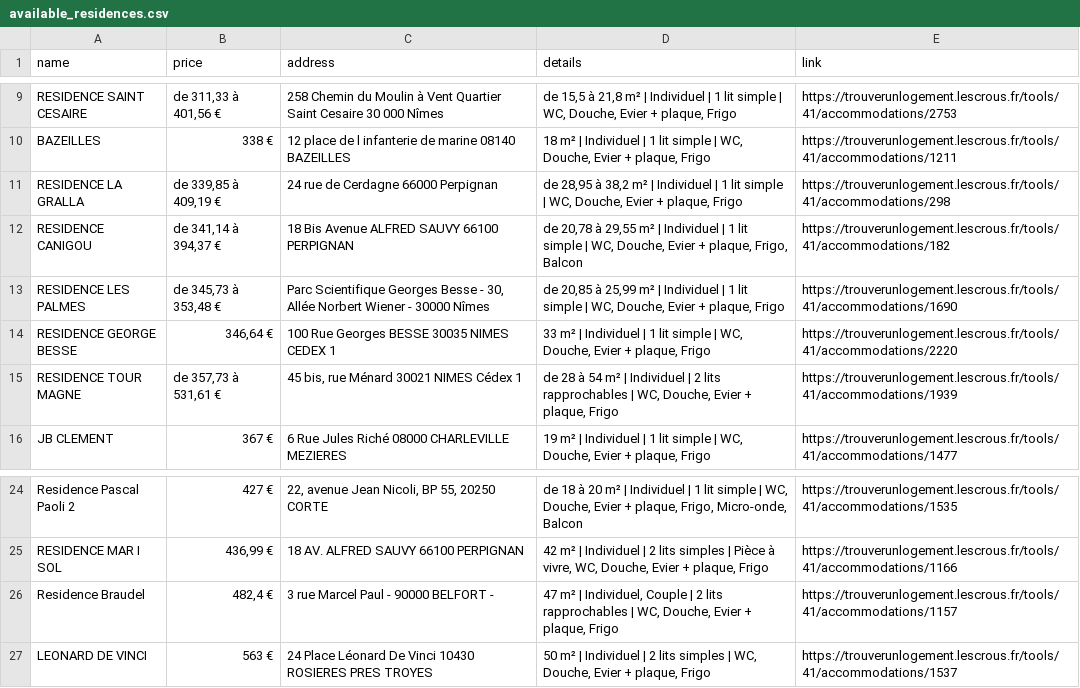
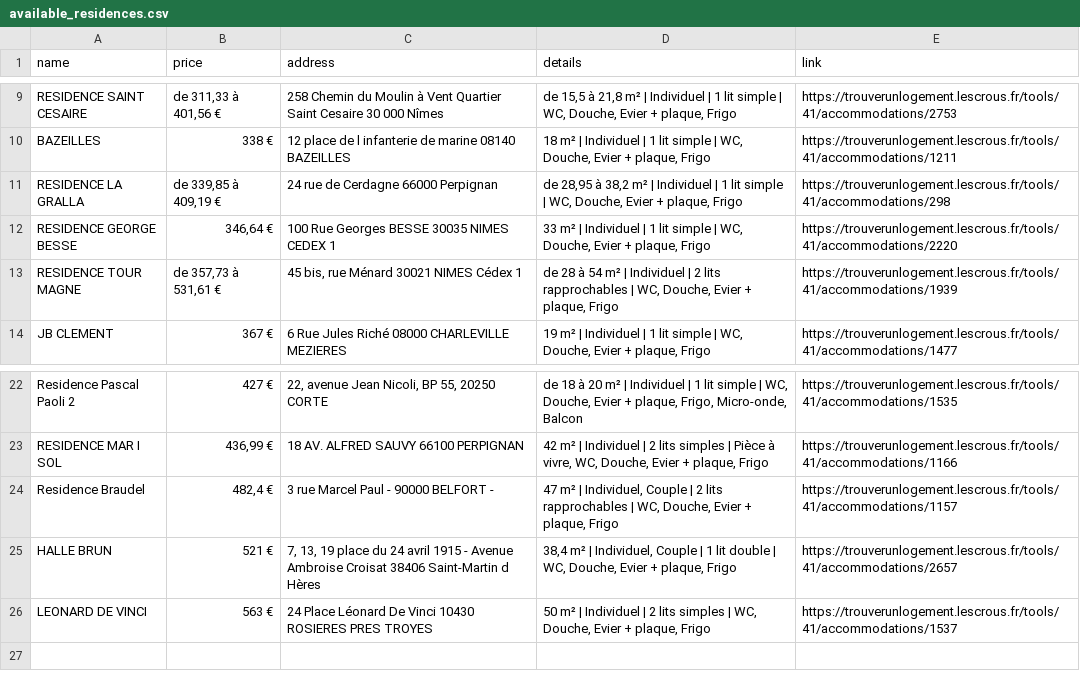
Before and after one commit to jabrane-me/crous-bot-notifier, a CSV file: available_residences.csv, drawn as a sheet; only a part is shown, gaps mark what is left out; removed rows and columns are numbered as before the commit, all else as after; the diff names each change by its address in the sheet, - before the commit and + after, or states it on an @@ line.

```diff
--- a/available_residences.csv
+++ b/available_residences.csv
-row 12: RESIDENCE CANIGOU | de 341,14 à 394,37 € | 18 Bis Avenue ALFRED SAUVY 66100 PERPIGNAN | de 20,78 à 29,55 m² | Individuel | 1 lit simple | WC, Douche, Evier + plaque, Frigo, Balcon | https://trouverunlogement.lescrous.fr/tools/41/accommodations/182
-row 13: RESIDENCE LES PALMES | de 345,73 à 353,48 € | Parc Scientifique Georges Besse - 30, Allée Norbert Wiener - 30000 Nîmes | de 20,85 à 25,99 m² | Individuel | 1 lit simple | WC, Douche, Evier + plaque, Frigo | https://trouverunlogement.lescrous.fr/tools/41/accommodations/1690
+row 25: HALLE BRUN | 521 € | 7, 13, 19 place du 24 avril 1915 - Avenue Ambroise Croisat 38406 Saint-Martin d Hères | 38,4 m² | Individuel, Couple | 1 lit double | WC, Douche, Evier + plaque, Frigo | https://trouverunlogement.lescrous.fr/tools/41/accommodations/2657
```
Also changed, not shown: daily_activity_log.csv, removed_residences.log.csv.
